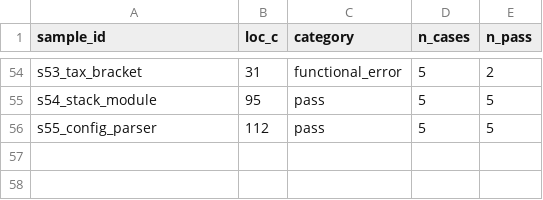
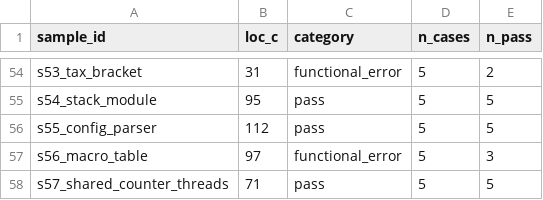
Before and after one commit to ibrahimsahin022/llm_ceviri_deneyi, a CSV file: results/results_round1.csv, drawn as a sheet; only a part is shown, gaps mark what is left out; the diff names each change by its address in the sheet, - before the commit and + after, or states it on an @@ line.

```diff
--- a/results/results_round1.csv
+++ b/results/results_round1.csv
+row 57: s56_macro_table | 97 | functional_error | 5 | 3
+row 58: s57_shared_counter_threads | 71 | pass | 5 | 5
```
Also changed, not shown: results/results_round1_release.csv, results/results_round2.csv, 29 other files.
